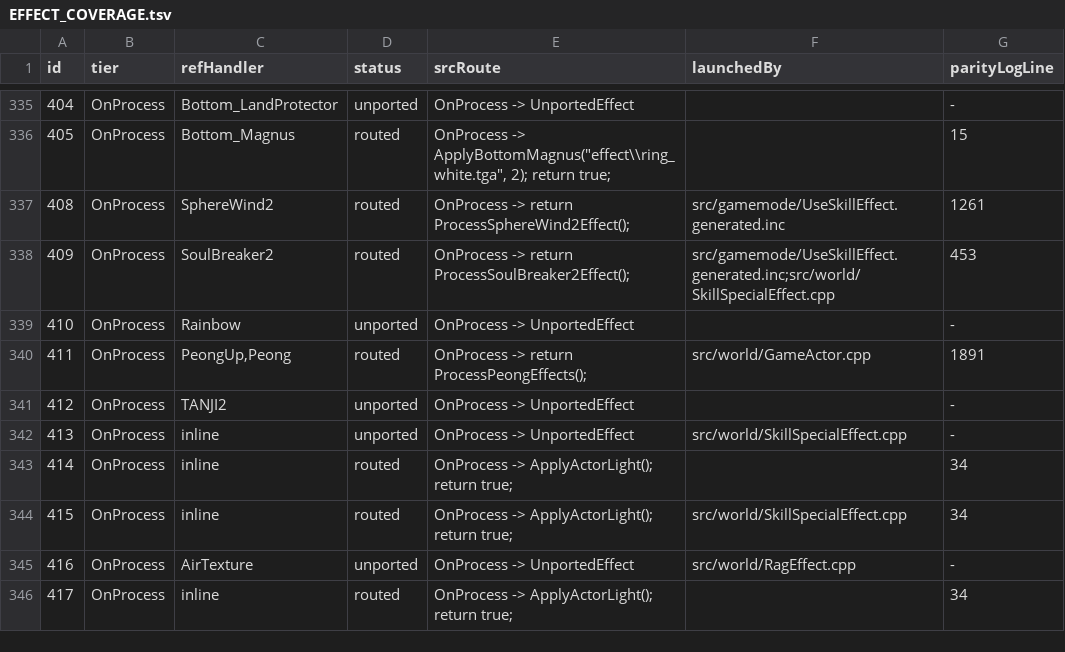
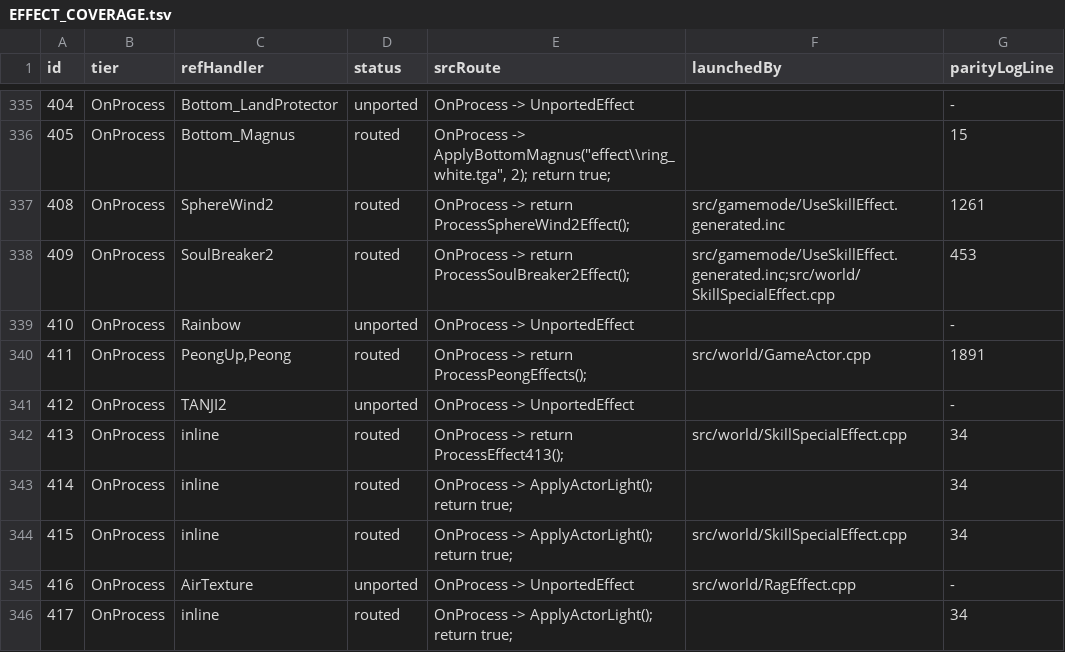
Before and after one commit to Sziadan/open-midgard, a TSV file: docs/skill/generated/EFFECT_COVERAGE.tsv, drawn as a sheet; only a part is shown, gaps mark what is left out.

Commit message:
Checkpoint: implement inline effect 413

```diff
--- a/docs/skill/generated/EFFECT_COVERAGE.tsv
+++ b/docs/skill/generated/EFFECT_COVERAGE.tsv
@@ -341,3 +341,3 @@ id	tier	refHandler	status	srcRoute	launchedBy	parityLogLine
 412	OnProcess	TANJI2	unported	OnProcess -> UnportedEffect		-
-413	OnProcess	inline	unported	OnProcess -> UnportedEffect	src/world/SkillSpecialEffect.cpp	-
+413	OnProcess	inline	routed	OnProcess -> return ProcessEffect413();	src/world/SkillSpecialEffect.cpp	34
 414	OnProcess	inline	routed	OnProcess -> ApplyActorLight(); return true;		34
```
Also changed, not shown: 11 other files.
